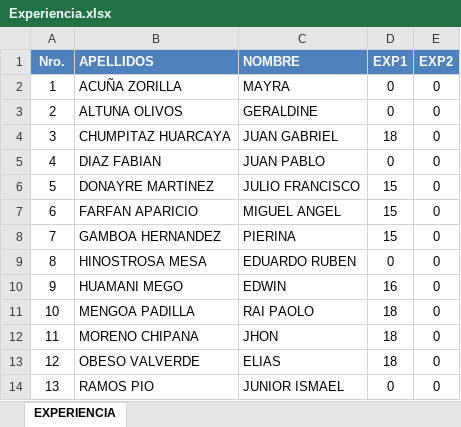
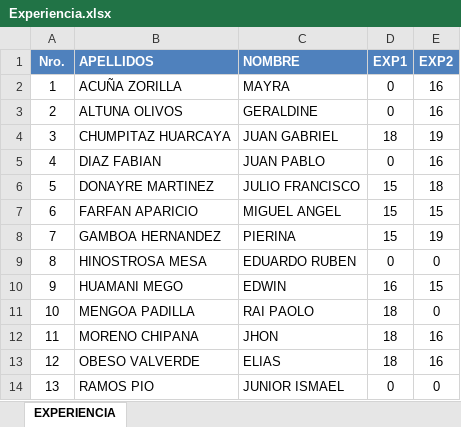
Before and after one commit to Mike94/UCS_ARQSOFT_001, an Excel workbook: Notas/Experiencia.xlsx, sheet EXPERIENCIA, drawn as a sheet; values as stored, in another font and other column widths than the file's, no borders; the diff names each change by its address in the sheet, - before the commit and + after, or states it on an @@ line.

Commit message:
Actualizando notas

```diff
--- a/Notas/Experiencia.xlsx (sheet EXPERIENCIA)
+++ b/Notas/Experiencia.xlsx (sheet EXPERIENCIA)
-E2:E3 (EXP2): 0
+E2:E3 (EXP2): 16
-E4 (EXP2): 0
+E4 (EXP2): 19
-E5 (EXP2): 0
+E5 (EXP2): 16
-E6 (EXP2): 0
+E6 (EXP2): 18
-E7 (EXP2): 0
+E7 (EXP2): 15
-E8 (EXP2): 0
+E8 (EXP2): 19
-E10 (EXP2): 0
+E10 (EXP2): 15
-E12:E13 (EXP2): 0
+E12:E13 (EXP2): 16
```
